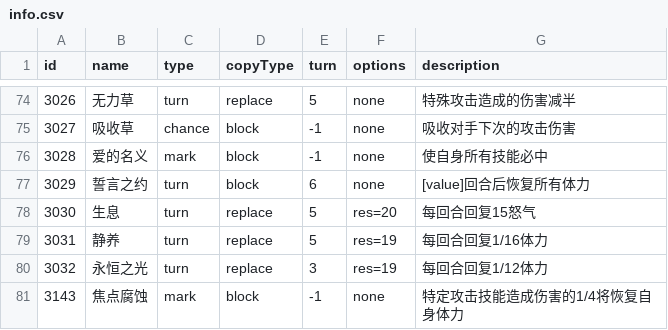
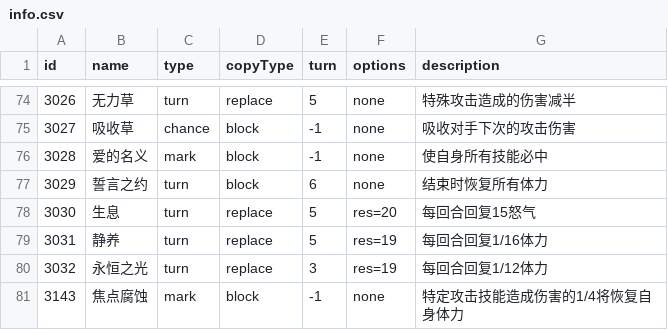
Before and after one commit to Brady29655751/Seer2, a CSV file: Buffs/info.csv, drawn as a sheet; only a part is shown, gaps mark what is left out.

```diff
--- a/Buffs/info.csv
+++ b/Buffs/info.csv
@@ -76,3 +76,3 @@ id,name,type,copyType,turn,options,description
 3028,爱的名义,mark,block,-1,none,使自身所有技能必中
-3029,誓言之约,turn,block,6,none,[value]回合后恢复所有体力
+3029,誓言之约,turn,block,6,none,结束时恢复所有体力
 3030,生息,turn,replace,5,res=20,每回合回复15怒气
```
Also changed, not shown: Buffs/effect.csv, Skills/effect.csv, 1 other file.
